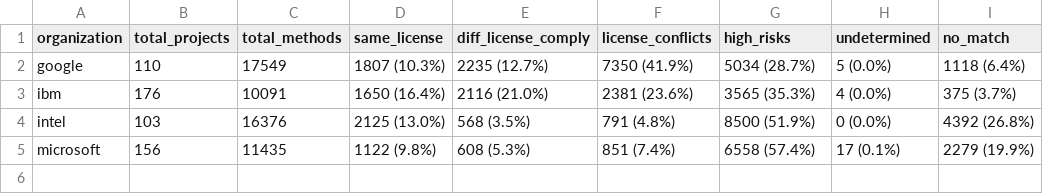
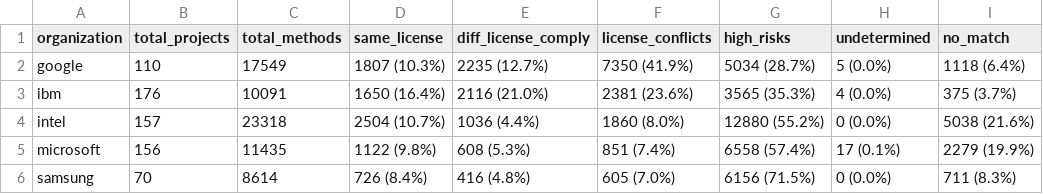
Before and after one commit to SecureSECO/searchSECO-miner, a CSV file: python_script/org_license_stats.csv, drawn as a sheet.

```diff
--- a/python_script/org_license_stats.csv
+++ b/python_script/org_license_stats.csv
@@ -3,3 +3,4 @@ google,110,17549,1807 (10.3%),2235 (12.7%),7350 (41.9%),5034 (28.7%),5 (0.0%),11
 ibm,176,10091,1650 (16.4%),2116 (21.0%),2381 (23.6%),3565 (35.3%),4 (0.0%),375 (3.7%)
-intel,103,16376,2125 (13.0%),568 (3.5%),791 (4.8%),8500 (51.9%),0 (0.0%),4392 (26.8%)
+intel,157,23318,2504 (10.7%),1036 (4.4%),1860 (8.0%),12880 (55.2%),0 (0.0%),5038 (21.6%)
 microsoft,156,11435,1122 (9.8%),608 (5.3%),851 (7.4%),6558 (57.4%),17 (0.1%),2279 (19.9%)
+samsung,70,8614,726 (8.4%),416 (4.8%),605 (7.0%),6156 (71.5%),0 (0.0%),711 (8.3%)
```
Also changed, not shown: 6 other files.
